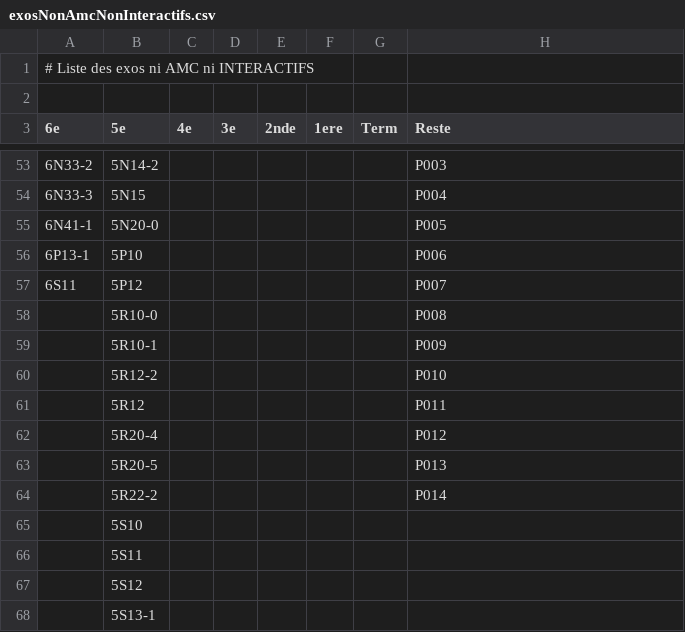
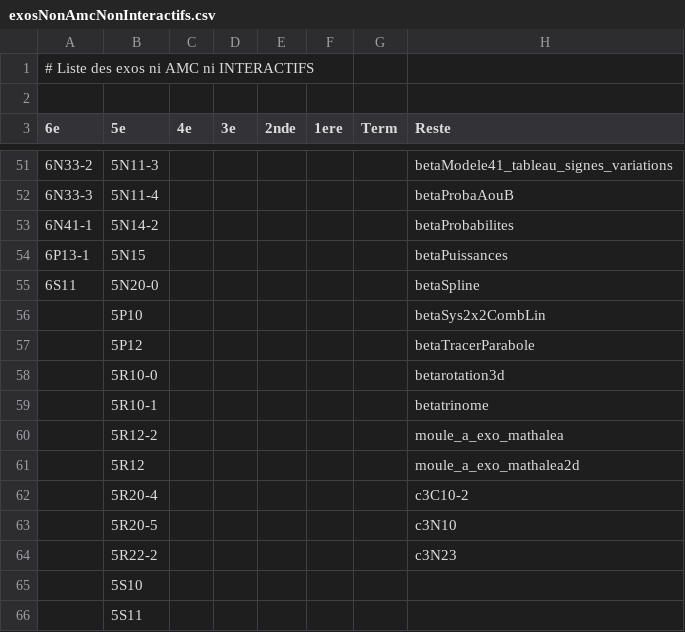
Before and after one commit to mathalea/mathalea, a CSV file: src/csv/exosNonAmcNonInteractifs.csv, drawn as a sheet; only a part is shown, gaps mark what is left out; the shorter side is filled out with more unchanged rows; the diff covers the shown part only.

```diff
--- a/src/csv/exosNonAmcNonInteractifs.csv
+++ b/src/csv/exosNonAmcNonInteractifs.csv
@@ -53,13 +51,15 @@
-6N33-2,5N14-2,,,,,,P003
-6N33-3,5N15,,,,,,P004
-6N41-1,5N20-0,,,,,,P005
-6P13-1,5P10,,,,,,P006
-6S11,5P12,,,,,,P007
-,5R10-0,,,,,,P008
-,5R10-1,,,,,,P009
-,5R12-2,,,,,,P010
-,5R12,,,,,,P011
-,5R20-4,,,,,,P012
-,5R20-5,,,,,,P013
-,5R22-2,,,,,,P014
+6N33-2,5N11-3,,,,,,betaModele41_tableau_signes_variations
+6N33-3,5N11-4,,,,,,betaProbaAouB
+6N41-1,5N14-2,,,,,,betaProbabilites
+6P13-1,5N15,,,,,,betaPuissances
+6S11,5N20-0,,,,,,betaSpline
+,5P10,,,,,,betaSys2x2CombLin
+,5P12,,,,,,betaTracerParabole
+,5R10-0,,,,,,betarotation3d
+,5R10-1,,,,,,betatrinome
+,5R12-2,,,,,,moule_a_exo_mathalea
+,5R12,,,,,,moule_a_exo_mathalea2d
+,5R20-4,,,,,,c3C10-2
+,5R20-5,,,,,,c3N10
+,5R22-2,,,,,,c3N23
 ,5S10,,,,,,
```
Also changed, not shown: 2 removed rows and 119 edited cells elsewhere in this file, 4 other files.
